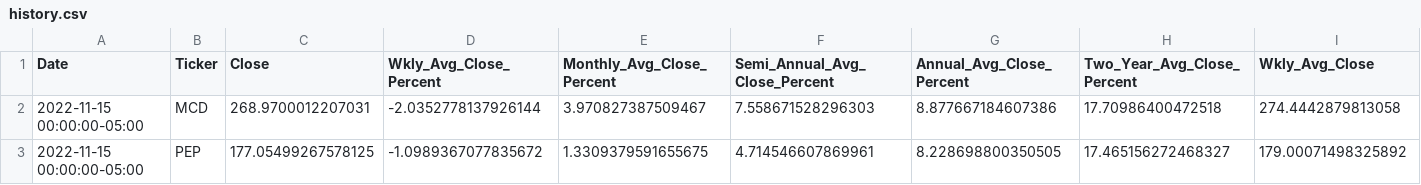
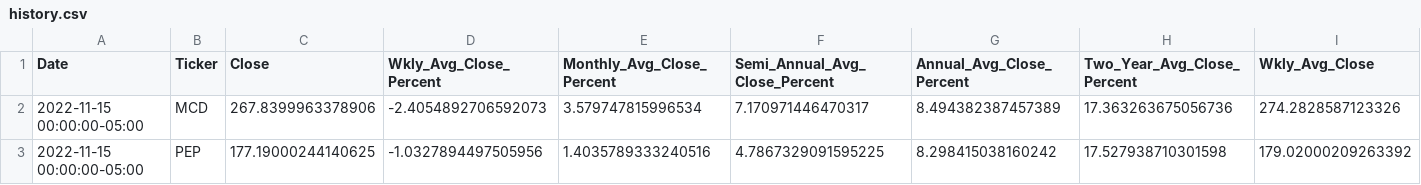
Before and after one commit to veroanalytic/financial-portfolio, a CSV file: history.csv, drawn as a sheet; only a part is shown; the diff covers the shown part only; the diff names each change by its address in the sheet, - before the commit and + after, or states it on an @@ line.

```diff
--- a/history.csv
+++ b/history.csv
-C2 (Close): 268.9700012207031
+C2 (Close): 267.8399963378906
-D2 (Wkly_Avg_Close_Percent): -2.0352778137926144
+D2 (Wkly_Avg_Close_Percent): -2.4054892706592073
-E2 (Monthly_Avg_Close_Percent): 3.970827387509467
+E2 (Monthly_Avg_Close_Percent): 3.579747815996534
-F2 (Semi_Annual_Avg_Close_Percent): 7.558671528296303
+F2 (Semi_Annual_Avg_Close_Percent): 7.170971446470317
-G2 (Annual_Avg_Close_Percent): 8.877667184607386
+G2 (Annual_Avg_Close_Percent): 8.494382387457389
-H2 (Two_Year_Avg_Close_Percent): 17.70986400472518
+H2 (Two_Year_Avg_Close_Percent): 17.363263675056736
-I2 (Wkly_Avg_Close): 274.4442879813058
+I2 (Wkly_Avg_Close): 274.2828587123326
-C3 (Close): 177.05499267578125
+C3 (Close): 177.19000244140625
-D3 (Wkly_Avg_Close_Percent): -1.0989367077835672
+D3 (Wkly_Avg_Close_Percent): -1.0327894497505956
-E3 (Monthly_Avg_Close_Percent): 1.3309379591655675
+E3 (Monthly_Avg_Close_Percent): 1.4035789333240516
-F3 (Semi_Annual_Avg_Close_Percent): 4.714546607869961
+F3 (Semi_Annual_Avg_Close_Percent): 4.7867329091595225
-G3 (Annual_Avg_Close_Percent): 8.228698800350505
+G3 (Annual_Avg_Close_Percent): 8.298415038160242
-H3 (Two_Year_Avg_Close_Percent): 17.465156272468327
+H3 (Two_Year_Avg_Close_Percent): 17.527938710301598
-I3 (Wkly_Avg_Close): 179.00071498325892
+I3 (Wkly_Avg_Close): 179.02000209263392
```
Also changed, not shown: 42 edited cells elsewhere in this file, daily.csv, 3 other files.
